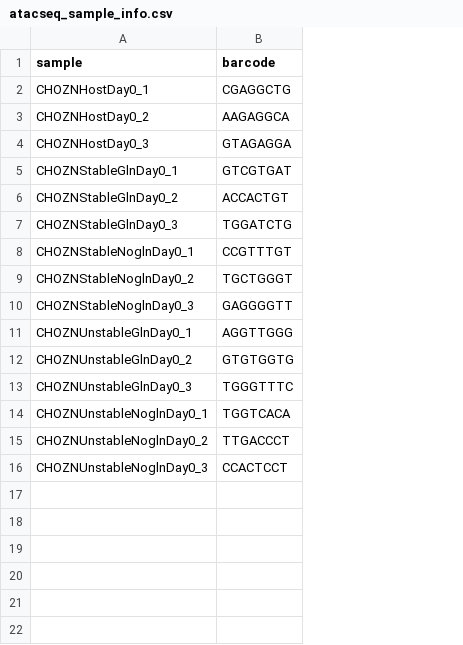
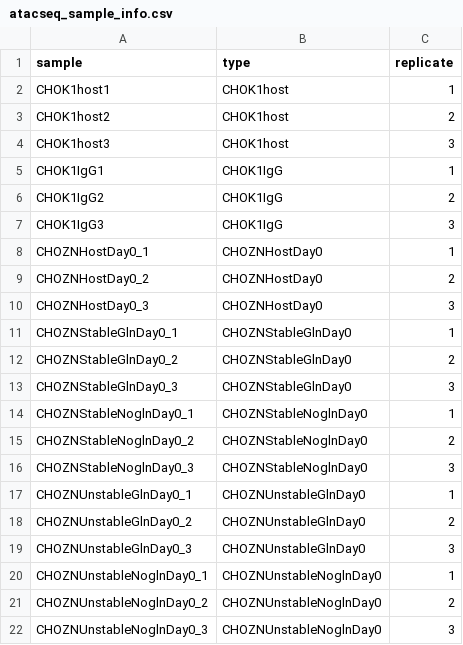
Before and after one commit to timplab/ambic-epigenome, a CSV file: atacseq_sample_info.csv, drawn as a sheet; removed rows and columns are numbered as before the commit, all else as after; the diff names each change by its address in the sheet, - before the commit and + after, or states it on an @@ line.

```diff
--- a/atacseq_sample_info.csv
+++ b/atacseq_sample_info.csv
-column B (barcode), rows 2-16: CGAGGCTG | AAGAGGCA | GTAGAGGA | GTCGTGAT | ACCACTGT | TGGATCTG | CCGTTTGT | TGCTGGGT | GAGGGGTT | AGGTTGGG | GTGTGGTG | TGGGTTTC | TGGTCACA | TTGACCCT | CCACTCCT
+column B (type), rows 8-22: CHOZNHostDay0 | CHOZNHostDay0 | CHOZNHostDay0 | CHOZNStableGlnDay0 | CHOZNStableGlnDay0 | CHOZNStableGlnDay0 | CHOZNStableNoglnDay0 | CHOZNStableNoglnDay0 | CHOZNStableNoglnDay0 | CHOZNUnstableGlnDay0 | CHOZNUnstableGlnDay0 | CHOZNUnstableGlnDay0 | CHOZNUnstableNoglnDay0 | CHOZNUnstableNoglnDay0 | CHOZNUnstableNoglnDay0
+column C (replicate), rows 8-22: 1 | 2 | 3 | 1 | 2 | 3 | 1 | 2 | 3 | 1 | 2 | 3 | 1 | 2 | 3
+row 2: CHOK1host1 | CHOK1host | 1
+row 3: CHOK1host2 | CHOK1host | 2
+row 4: CHOK1host3 | CHOK1host | 3
+row 5: CHOK1IgG1 | CHOK1IgG | 1
+row 6: CHOK1IgG2 | CHOK1IgG | 2
+row 7: CHOK1IgG3 | CHOK1IgG | 3
```
Also changed, not shown: nanopore_sample_info.csv, 2 other files.
